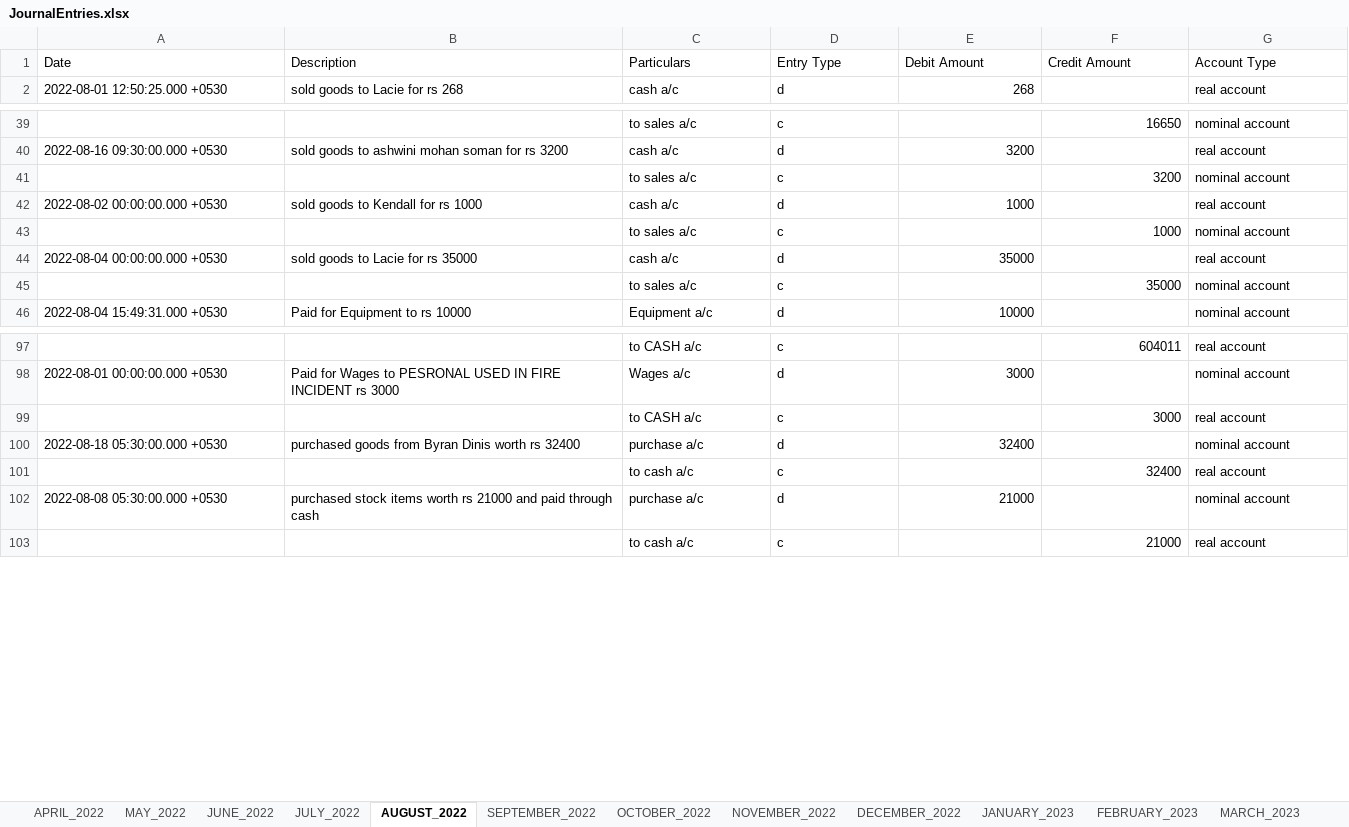
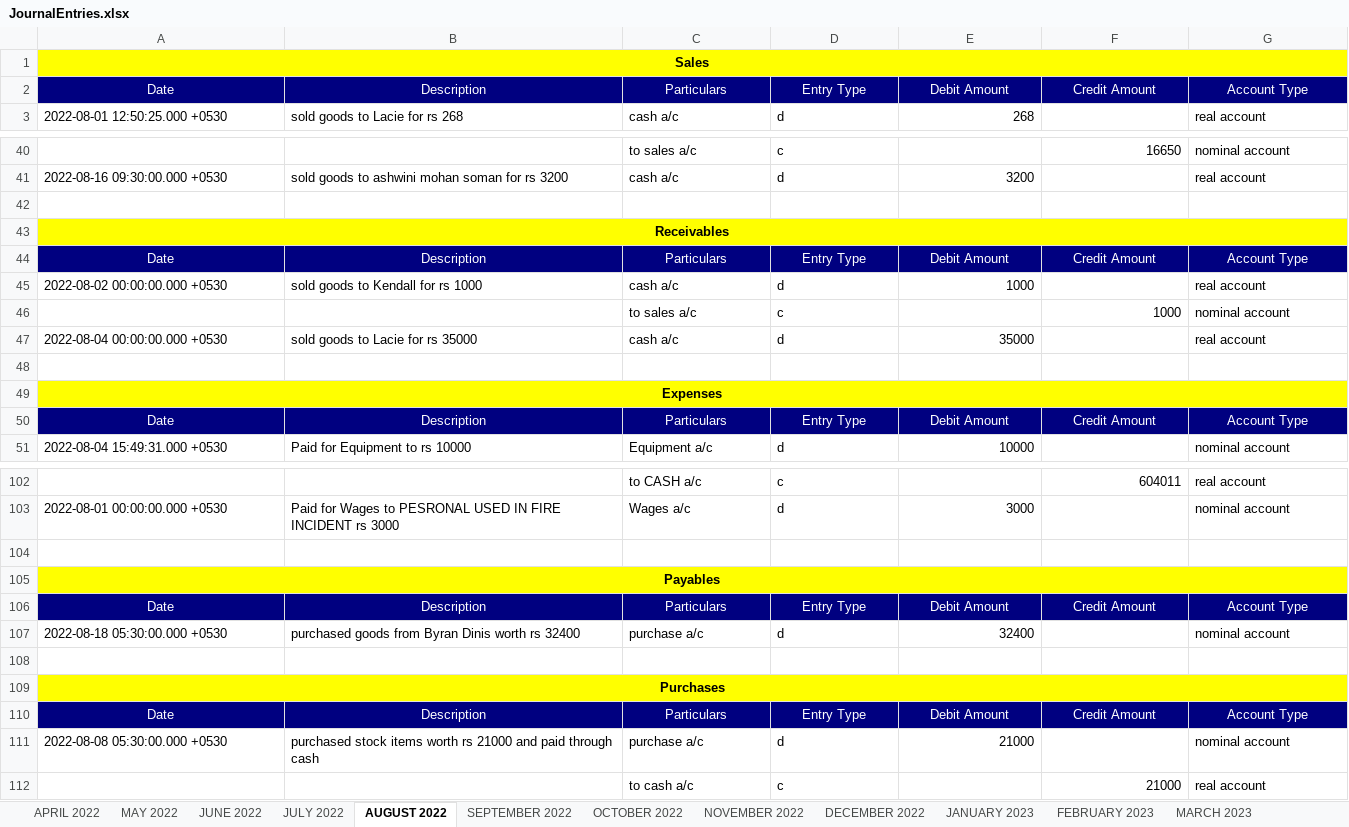
Before and after one commit to mnikhil16/journals, an Excel workbook: JournalEntries.xlsx, sheet AUGUST 2022, drawn as a sheet; only a part is shown, gaps mark what is left out; values as stored, in another font and other column widths than the file's, no borders; addresses are those after the commit; the diff names each change by its address in the sheet, - before the commit and + after, or states it on an @@ line.

Commit message:
changes made to Journal Entry Service

```diff
--- a/JournalEntries.xlsx (sheet AUGUST 2022)
+++ b/JournalEntries.xlsx (sheet AUGUST 2022)
-sheet tab: APRIL_2022
+sheet tab: APRIL 2022
-sheet tab: MAY_2022
+sheet tab: MAY 2022
-sheet tab: JUNE_2022
+sheet tab: JUNE 2022
-sheet tab: JULY_2022
+sheet tab: JULY 2022
-sheet tab: AUGUST_2022
+sheet tab: AUGUST 2022
-sheet tab: SEPTEMBER_2022
+sheet tab: SEPTEMBER 2022
-sheet tab: OCTOBER_2022
+sheet tab: OCTOBER 2022
-sheet tab: NOVEMBER_2022
+sheet tab: NOVEMBER 2022
-sheet tab: DECEMBER_2022
+sheet tab: DECEMBER 2022
-sheet tab: JANUARY_2023
+sheet tab: JANUARY 2023
-sheet tab: FEBRUARY_2023
+sheet tab: FEBRUARY 2023
-sheet tab: MARCH_2023
+sheet tab: MARCH 2023
+row 1: Sales
@@ A2:G2 fill: none → #000080, text colour: black → #FFFFFF, alignment: left → center @@
-row 42:  |  | to sales a/c | c |  | 3200 | nominal account
+row 42: (empty)
+row 43: Receivables
+row 44: Date | Description | Particulars | Entry Type | Debit Amount | Credit Amount | Account Type
-row 48:  |  | to sales a/c | c |  | 35000 | nominal account
+row 48: (empty)
+row 49: Expenses
+row 50: Date | Description | Particulars | Entry Type | Debit Amount | Credit Amount | Account Type
-row 104:  |  | to CASH a/c | c |  | 3000 | real account
+row 104: (empty)
+row 105: Payables
+row 106: Date | Description | Particulars | Entry Type | Debit Amount | Credit Amount | Account Type
-row 108:  |  | to cash a/c | c |  | 32400 | real account
+row 108: (empty)
+row 109: Purchases
+row 110: Date | Description | Particulars | Entry Type | Debit Amount | Credit Amount | Account Type
```
Also changed, not shown: sheet FEBRUARY 2023, sheet SEPTEMBER 2022, sheet MARCH 2023, sheet NOVEMBER 2022, sheet DECEMBER 2022, sheet JUNE 2022, 5 more sheets, 15 other files.
